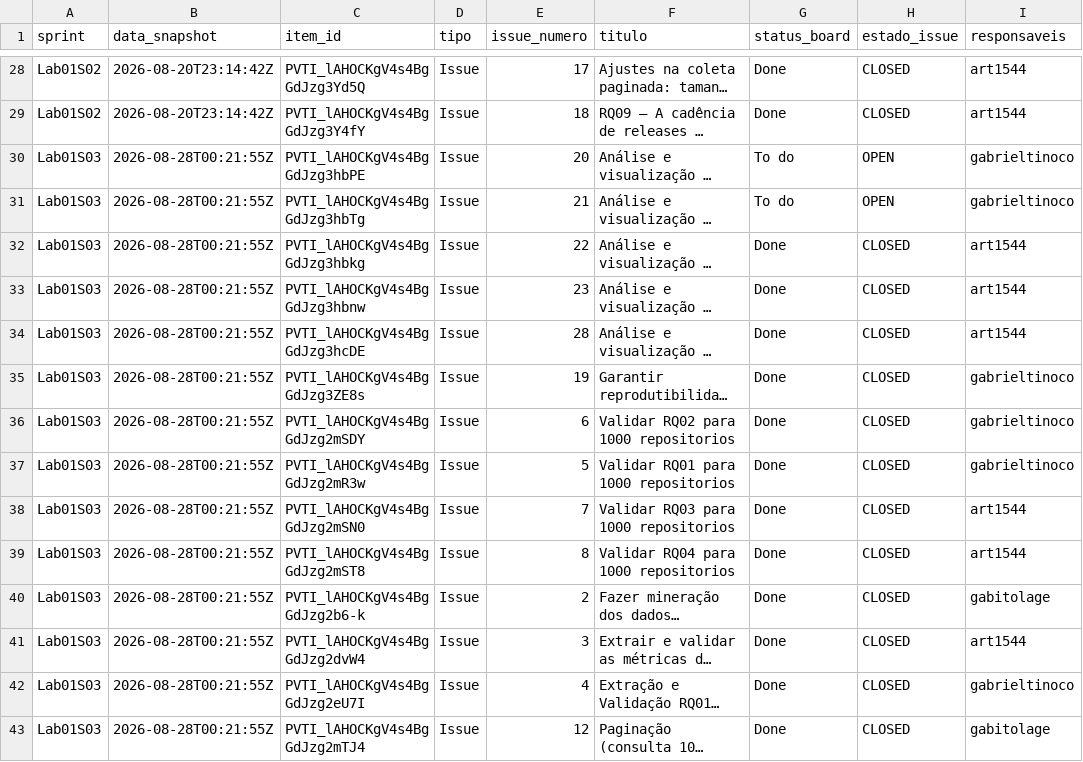
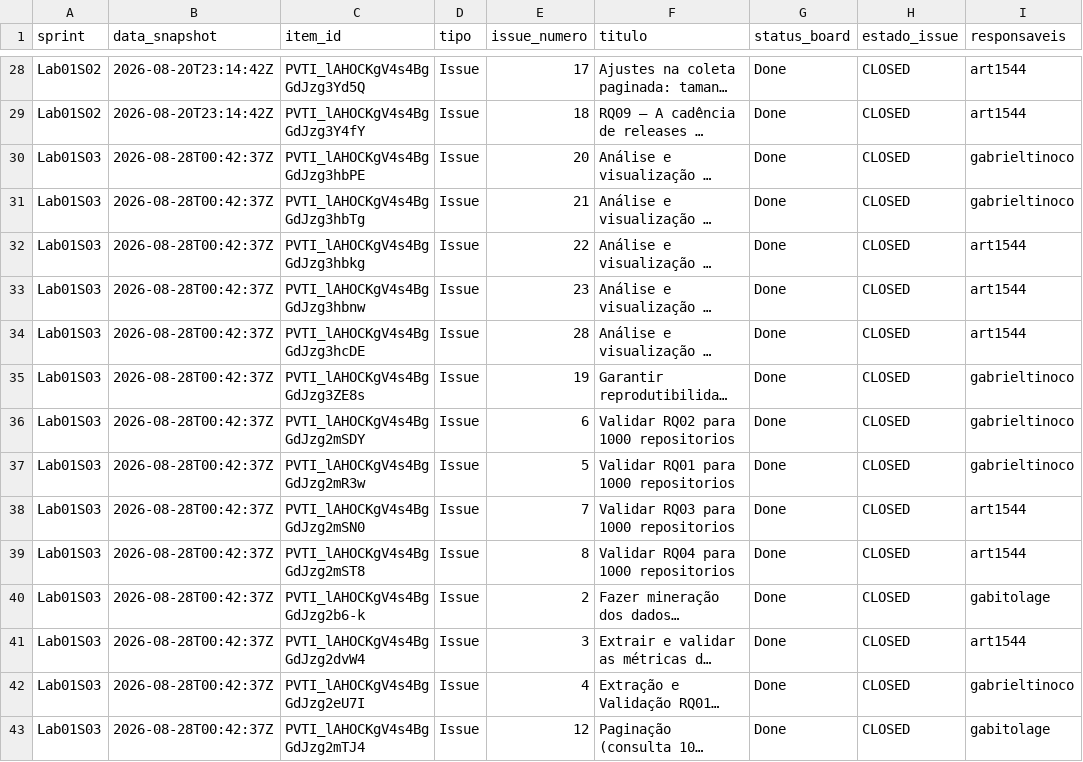
Before and after one commit to gabrieltinoco/Laboratorio-Experimentacao-de-Software, a CSV file: Laboratorio01/data/project_snapshots.csv, drawn as a sheet; only a part is shown, gaps mark what is left out; long unchanged cells end in …; the diff covers the shown part only; the diff names each change by its address in the sheet, - before the commit and + after, or states it on an @@ line.

Commit message:
#20 #21 #22 #23 #28 fecha o Lab01: renumera figuras, corrige a nota de paleta e reexporta o snapshot com o board completo
Cinco ajustes de fechamento, depois da entrada das RQ01 e RQ02.

1. Board e snapshot. As #20 e #21 estavam commitadas mas os cartoes seguiam em
   To do, entao o board contradizia o repositorio e as duas exportacoes
   anteriores da Lab01S03 registravam 25 Done / 2 To do. Cartoes movidos para
   Done e snapshot reexportado com --substituir: 27 de 27 em Done. A serie fica
   3 -> 15 -> 27 em Done e 8 -> 2 -> 0 em To do ao longo das tres sprints.

2. Numeracao das figuras. As figuras das RQ01 e RQ02 tinham entrado como 17 a 19
   mas aparecem nas secoes 4.1 e 4.2, entao o leitor encontrava a Figura 17 antes
   da Figura 1. Renumeradas na ordem de leitura: RQ01/RQ02 viram 1 a 3, RQ03/RQ04
   deslizam para 4 a 9, as do notebook ficam em 10 a 16 e as da RQ09 vao para 17
   a 19. As 33 referencias do texto, as duas tabelas da secao 2 e o indice do
   anexo 7 acompanham, e o indice foi reordenado.

3. Nota de paleta do anexo 7. O texto afirmava que as 19 figuras seguem uma
   paleta unica validada, citando 9,2 em CVD e 24,0 em visao normal. Esses
   numeros sao da paleta de src/analise_base.py, que cobre as figuras 1 a 9 e 17
   a 19. As 10 a 16 vem do notebook, com paleta propria de dois azuis (#2a6f97 e
   #a9c9dd) que separa bem para daltonismo (29,2 em CVD) mas nao passa nos
   critorios de banda de luminosidade e saturacao minima, e cujo tom claro fica
   em 1,69:1 de contraste. A nota agora descreve os dois casos e diz o que vale
   para todas: rotulo direto com o valor e tabela equivalente no texto, entao
   nenhuma conclusao depende de distinguir cores.

4. Secao 2.2. As linhas das RQ01 e RQ02 eram as unicas sem referencia de figura.

5. REPRODUCAO.md. A secao de determinismo nao listava analise_rq01_rq02.py, que
   usa a data de referencia fixa, e a linha de dependencias nao mencionava pandas
   e seaborn.

Conferido: as 19 imagens referenciadas existem, o indice cobre exatamente as 19
figuras do disco, as legendas vao de 1 a 19 sem lacuna, nenhuma referencia aponta
para figura inexistente, nao ha "a preencher" no documento, os oito scripts rodam
e nenhum PNG muda ao reexecutar.

```diff
--- a/Laboratorio01/data/project_snapshots.csv
+++ b/Laboratorio01/data/project_snapshots.csv
-B30:B43 (data_snapshot): 2026-08-28T00:21:55Z
+B30:B43 (data_snapshot): 2026-08-28T00:42:37Z
-G30:G31 (status_board): To do
+G30:G31 (status_board): Done
-H30:H31 (estado_issue): OPEN
+H30:H31 (estado_issue): CLOSED
```
Also changed, not shown: 13 edited cells elsewhere in this file, 2 other files.
